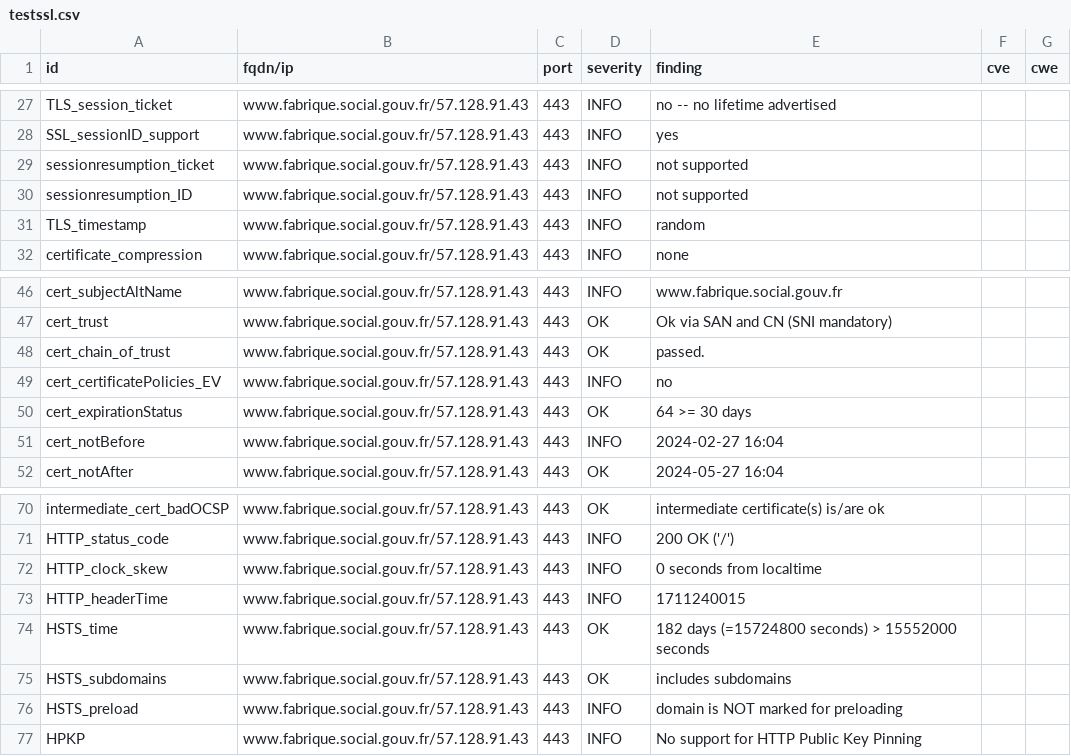
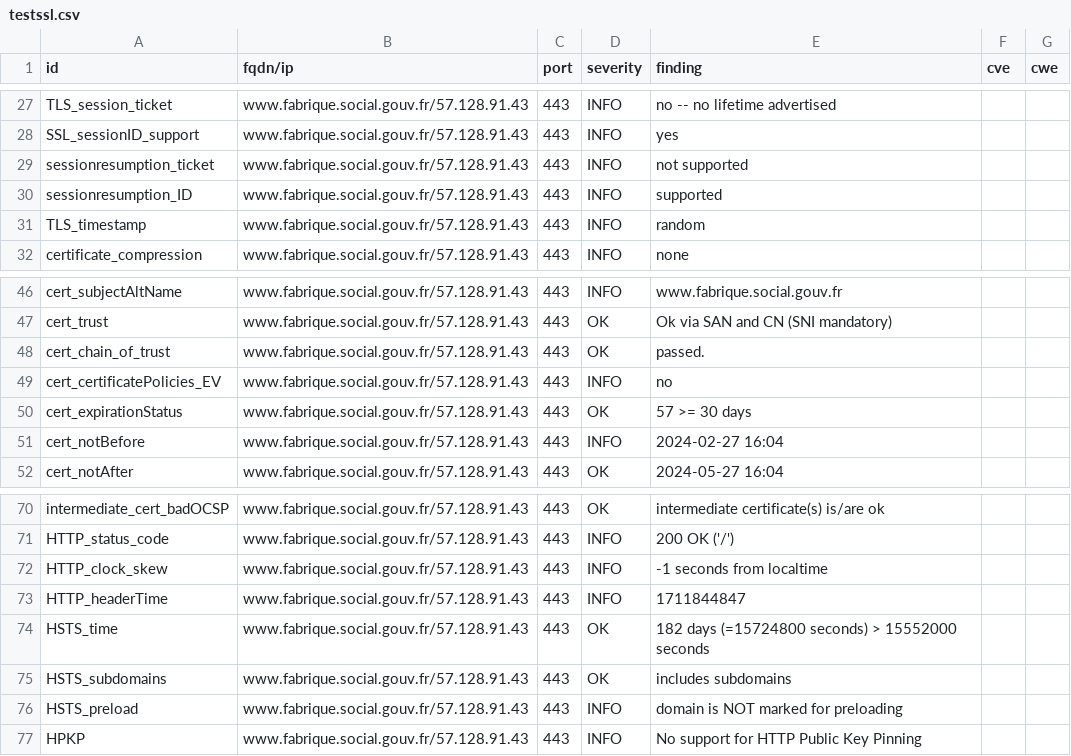
Before and after one commit to vviers/dahslord, a CSV file: results/aHR0cHM6Ly93d3cuZmFicmlxdWUuc29jaWFsLmdvdXYuZnI=/testssl.csv, drawn as a sheet; only a part is shown, gaps mark what is left out.

```diff
--- a/results/aHR0cHM6Ly93d3cuZmFicmlxdWUuc29jaWFsLmdvdXYuZnI=/testssl.csv
+++ b/results/aHR0cHM6Ly93d3cuZmFicmlxdWUuc29jaWFsLmdvdXYuZnI=/testssl.csv
@@ -29,3 +29,3 @@
 "sessionresumption_ticket","www.fabrique.social.gouv.fr/57.128.91.43","443","INFO","not supported","",""
-"sessionresumption_ID","www.fabrique.social.gouv.fr/57.128.91.43","443","INFO","not supported","",""
+"sessionresumption_ID","www.fabrique.social.gouv.fr/57.128.91.43","443","INFO","supported","",""
 "TLS_timestamp","www.fabrique.social.gouv.fr/57.128.91.43","443","INFO","random","",""
@@ -49,3 +49,3 @@
 "cert_certificatePolicies_EV","www.fabrique.social.gouv.fr/57.128.91.43","443","INFO","no","",""
-"cert_expirationStatus","www.fabrique.social.gouv.fr/57.128.91.43","443","OK","64 >= 30 days","",""
+"cert_expirationStatus","www.fabrique.social.gouv.fr/57.128.91.43","443","OK","57 >= 30 days","",""
 "cert_notBefore","www.fabrique.social.gouv.fr/57.128.91.43","443","INFO","2024-02-27 16:04","",""
@@ -71,4 +71,4 @@
 "HTTP_status_code","www.fabrique.social.gouv.fr/57.128.91.43","443","INFO","200 OK ('/')","",""
-"HTTP_clock_skew","www.fabrique.social.gouv.fr/57.128.91.43","443","INFO","0 seconds from localtime","",""
-"HTTP_headerTime","www.fabrique.social.gouv.fr/57.128.91.43","443","INFO","1711240015","",""
+"HTTP_clock_skew","www.fabrique.social.gouv.fr/57.128.91.43","443","INFO","-1 seconds from localtime","",""
+"HTTP_headerTime","www.fabrique.social.gouv.fr/57.128.91.43","443","INFO","1711844847","",""
 "HSTS_time","www.fabrique.social.gouv.fr/57.128.91.43","443","OK","182 days (=15724800 seconds) > 15552000 seconds","",""
```
Also changed, not shown: 14 other files.
